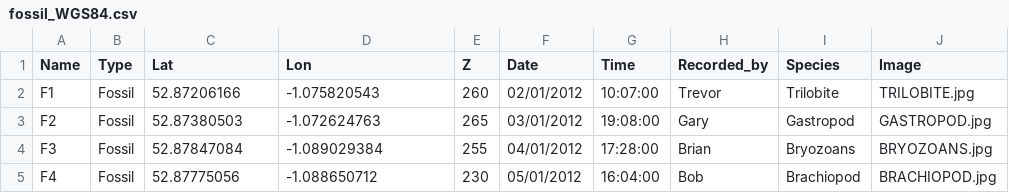
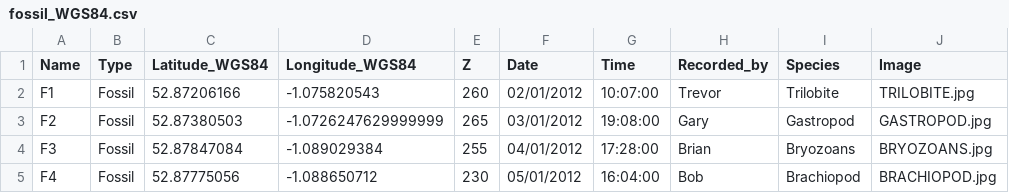
Before and after one commit to Chris35Wills/BGS_app, a CSV file: data/fossil_WGS84.csv, drawn as a sheet.

```diff
--- a/data/fossil_WGS84.csv
+++ b/data/fossil_WGS84.csv
@@ -1,4 +1,4 @@
-Name,Type,Lat,Lon,Z,Date,Time,Recorded_by,Species,Image
+Name,Type,Latitude_WGS84,Longitude_WGS84,Z,Date,Time,Recorded_by,Species,Image
 F1,Fossil,52.87206166,-1.075820543,260,02/01/2012,10:07:00,Trevor,Trilobite,TRILOBITE.jpg
-F2,Fossil,52.87380503,-1.072624763,265,03/01/2012,19:08:00,Gary,Gastropod,GASTROPOD.jpg
+F2,Fossil,52.87380503,-1.0726247629999999,265,03/01/2012,19:08:00,Gary,Gastropod,GASTROPOD.jpg
 F3,Fossil,52.87847084,-1.089029384,255,04/01/2012,17:28:00,Brian,Bryozoans,BRYOZOANS.jpg
```
Also changed, not shown: data/rock_WGS84.csv.
